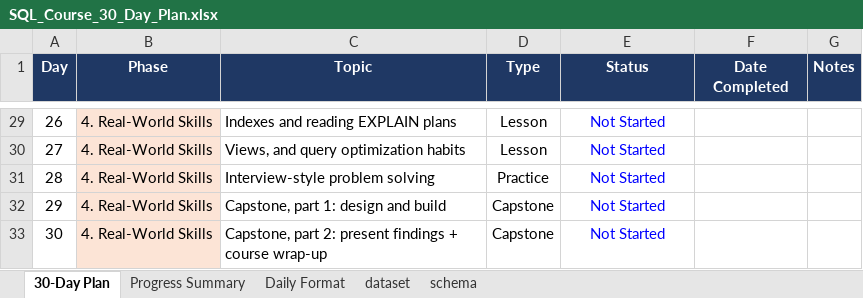
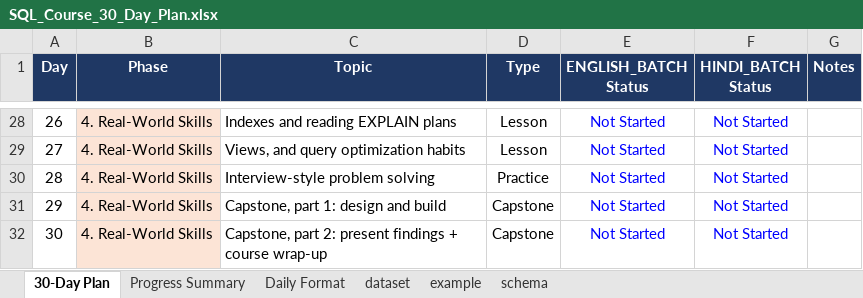
Before and after one commit to Rajbeer-singh2706/sql-course, an Excel workbook: SQL_Course_30_Day_Plan.xlsx, sheet 30-Day Plan, drawn as a sheet; only a part is shown, gaps mark what is left out; values as stored, in another font and other column widths than the file's, no borders; conditional formats not drawn; addresses are those after the commit; ↵ is a line break in a cell; the diff covers the shown part only; the diff names each change by its address in the sheet, - before the commit and + after, or states it on an @@ line.

```diff
--- a/SQL_Course_30_Day_Plan.xlsx (sheet 30-Day Plan)
+++ b/SQL_Course_30_Day_Plan.xlsx (sheet 30-Day Plan)
+sheet tab: example
-E1: Status
+E1: ENGLISH_BATCH ↵ Status
-F1: Date Completed
+F1: HINDI_BATCH ↵ Status
-F28:F32 (HINDI_BATCH Status): (empty)
+F28:F32 (HINDI_BATCH Status): Not Started
```
Also changed, not shown: 1 removed row and 26 edited cells elsewhere in this sheet, sheet schema, sheet dataset, formulas that keep their value, 2 other files.
